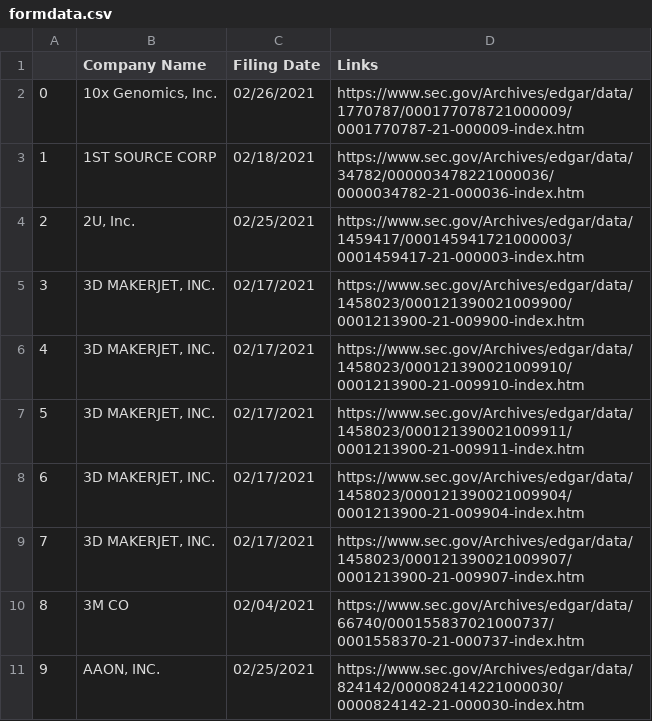
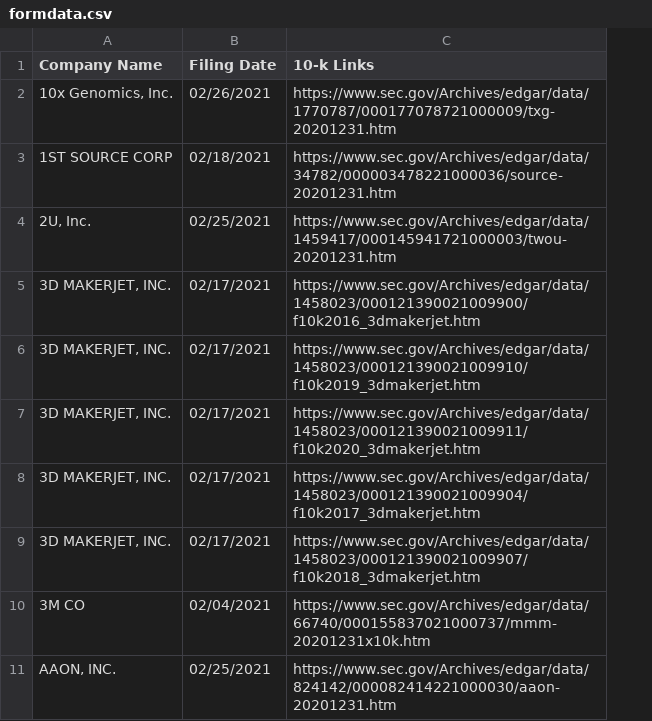
Before and after one commit to ZONiiX/CovidSummerResearch, a CSV file: formdata.csv, drawn as a sheet; only a part is shown; removed rows and columns are numbered as before the commit, all else as after; the diff names each change by its address in the sheet, - before the commit and + after, or states it on an @@ line.

Commit message:
Fixed form 10-k link in CSV

```diff
--- a/formdata.csv
+++ b/formdata.csv
-column A, rows 2-11: 0 | 1 | 2 | 3 | 4 | 5 | 6 | 7 | 8 | 9
-column D (Links), rows 2-11: https://www.sec.gov/Archives/edgar/data/1770787/000177078721000009/0001770787-21-000009-index.htm | https://www.sec.gov/Archives/edgar/data/34782/000003478221000036/0000034782-21-000036-index.htm | https://www.sec.gov/Archives/edgar/data/1459417/000145941721000003/0001459417-21-000003-index.htm | https://www.sec.gov/Archives/edgar/data/1458023/000121390021009900/0001213900-21-009900-index.htm | https://www.sec.gov/Archives/edgar/data/1458023/000121390021009910/0001213900-21-009910-index.htm | https://www.sec.gov/Archives/edgar/data/1458023/000121390021009911/0001213900-21-009911-index.htm | https://www.sec.gov/Archives/edgar/data/1458023/000121390021009904/0001213900-21-009904-index.htm | https://www.sec.gov/Archives/edgar/data/1458023/000121390021009907/0001213900-21-009907-index.htm | https://www.sec.gov/Archives/edgar/data/66740/000155837021000737/0001558370-21-000737-index.htm | https://www.sec.gov/Archives/edgar/data/824142/000082414221000030/0000824142-21-000030-index.htm
+column C (10-k Links), rows 2-11: https://www.sec.gov/Archives/edgar/data/1770787/000177078721000009/txg-20201231.htm | https://www.sec.gov/Archives/edgar/data/34782/000003478221000036/source-20201231.htm | https://www.sec.gov/Archives/edgar/data/1459417/000145941721000003/twou-20201231.htm | https://www.sec.gov/Archives/edgar/data/1458023/000121390021009900/f10k2016_3dmakerjet.htm | https://www.sec.gov/Archives/edgar/data/1458023/000121390021009910/f10k2019_3dmakerjet.htm | https://www.sec.gov/Archives/edgar/data/1458023/000121390021009911/f10k2020_3dmakerjet.htm | https://www.sec.gov/Archives/edgar/data/1458023/000121390021009904/f10k2017_3dmakerjet.htm | https://www.sec.gov/Archives/edgar/data/1458023/000121390021009907/f10k2018_3dmakerjet.htm | https://www.sec.gov/Archives/edgar/data/66740/000155837021000737/mmm-20201231x10k.htm | https://www.sec.gov/Archives/edgar/data/824142/000082414221000030/aaon-20201231.htm
```
Also changed, not shown: 1 other file.
